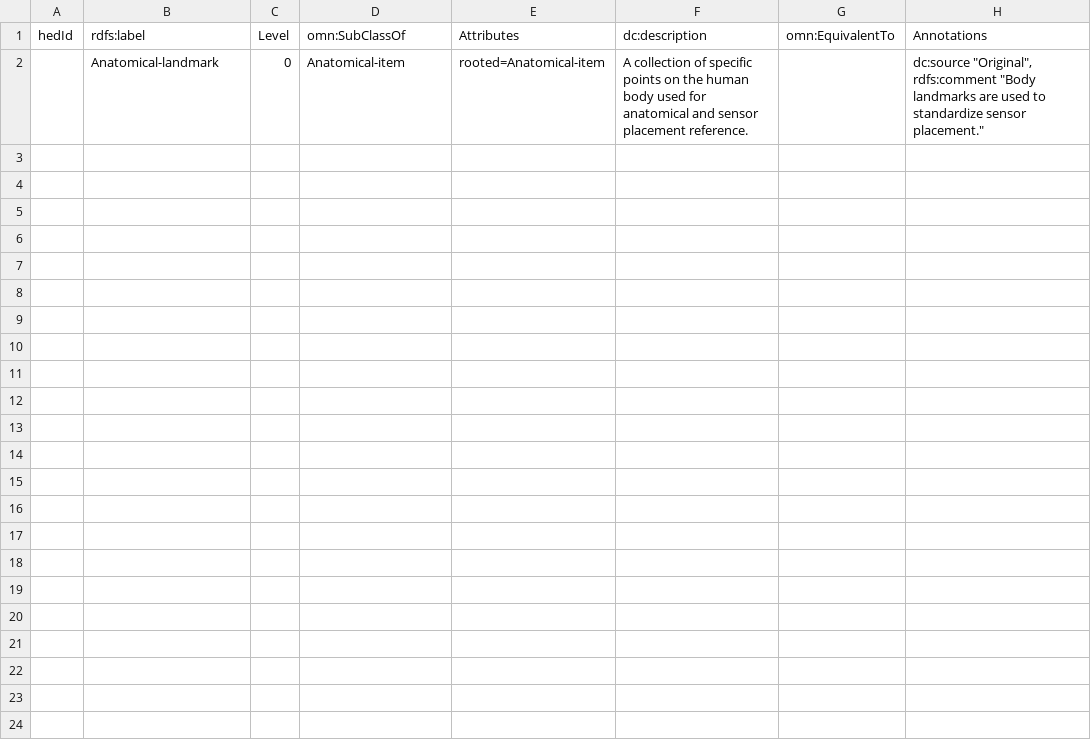
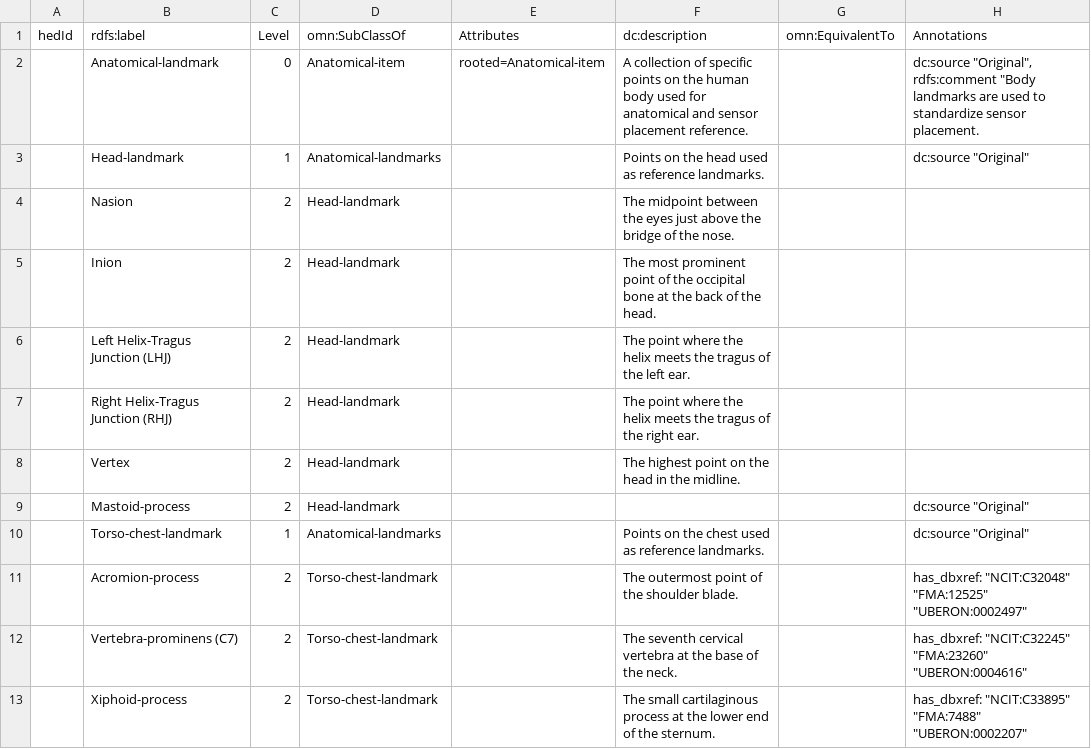
Before and after one commit to hed-standard/hed-schemas, a TSV file: library_schemas/slam/prerelease/hedtsv/HED_slam_1.0.0/HED_slam_1.0.0_Tag.tsv, drawn as a sheet.

Commit message:
Add exemplar tags

```diff
--- a/library_schemas/slam/prerelease/hedtsv/HED_slam_1.0.0/HED_slam_1.0.0_Tag.tsv
+++ b/library_schemas/slam/prerelease/hedtsv/HED_slam_1.0.0/HED_slam_1.0.0_Tag.tsv
@@ -1,2 +1,13 @@
 hedId	rdfs:label	Level	omn:SubClassOf	Attributes	dc:description	omn:EquivalentTo	Annotations
-	Anatomical-landmark	0	Anatomical-item	rooted=Anatomical-item	A collection of specific points on the human body used for anatomical and sensor placement reference.		dc:source "Original", rdfs:comment "Body landmarks are used to standardize sensor placement."
+	Anatomical-landmark	0	Anatomical-item	rooted=Anatomical-item	A collection of specific points on the human body used for anatomical and sensor placement reference.		dc:source "Original", rdfs:comment "Body landmarks are used to standardize sensor placement.
+	Head-landmark	1	Anatomical-landmarks		Points on the head used as reference landmarks.		dc:source "Original"
+	Nasion	2	Head-landmark		The midpoint between the eyes just above the bridge of the nose.		
+	Inion	2	Head-landmark		The most prominent point of the occipital bone at the back of the head.		
+	Left Helix-Tragus Junction (LHJ)	2	Head-landmark		The point where the helix meets the tragus of the left ear.		
+	Right Helix-Tragus Junction (RHJ)	2	Head-landmark		The point where the helix meets the tragus of the right ear.		
+	Vertex	2	Head-landmark		The highest point on the head in the midline.		
+	Mastoid-process	2	Head-landmark				dc:source "Original"
+	Torso-chest-landmark	1	Anatomical-landmarks		Points on the chest used as reference landmarks.		dc:source "Original"
+	Acromion-process	2	Torso-chest-landmark		The outermost point of the shoulder blade.		has_dbxref: "NCIT:C32048" "FMA:12525" "UBERON:0002497"
+	Vertebra-prominens (C7)	2	Torso-chest-landmark		The seventh cervical vertebra at the base of the neck.		has_dbxref: "NCIT:C32245" "FMA:23260" "UBERON:0004616"
+	Xiphoid-process	2	Torso-chest-landmark		The small cartilaginous process at the lower end of the sternum.		has_dbxref: "NCIT:C33895" "FMA:7488" "UBERON:0002207"
```
